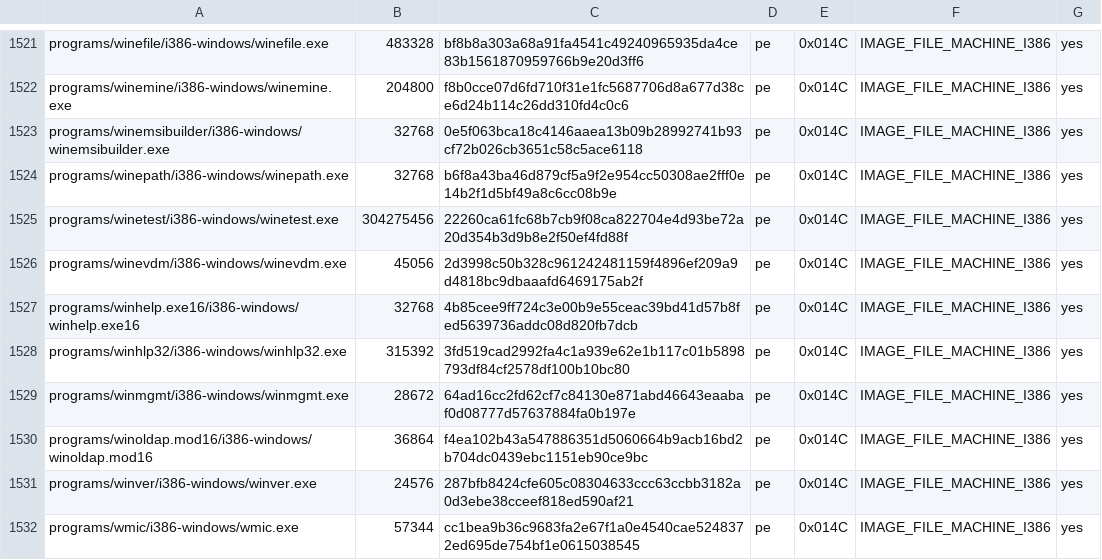
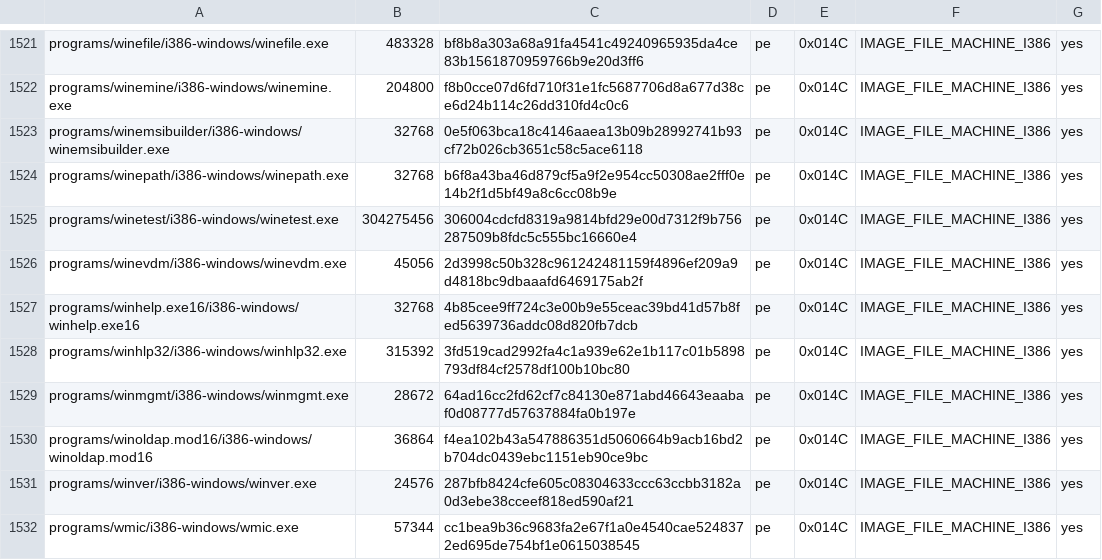
Before and after one commit to playportdev/playport, a TSV file: build/generated/wine-pe-i386-windows.tsv, drawn as a sheet; only a part is shown, gaps mark what is left out.

```diff
--- a/build/generated/wine-pe-i386-windows.tsv
+++ b/build/generated/wine-pe-i386-windows.tsv
@@ -1524,3 +1524,3 @@ programs/winemsibuilder/i386-windows/winemsibuilder.exe	32768	0e5f063bca18c4146a
 programs/winepath/i386-windows/winepath.exe	32768	b6f8a43ba46d879cf5a9f2e954cc50308ae2fff0e14b2f1d5bf49a8c6cc08b9e	pe	0x014C	IMAGE_FILE_MACHINE_I386	yes
-programs/winetest/i386-windows/winetest.exe	304275456	22260ca61fc68b7cb9f08ca822704e4d93be72a20d354b3d9b8e2f50ef4fd88f	pe	0x014C	IMAGE_FILE_MACHINE_I386	yes
+programs/winetest/i386-windows/winetest.exe	304275456	306004cdcfd8319a9814bfd29e00d7312f9b756287509b8fdc5c555bc16660e4	pe	0x014C	IMAGE_FILE_MACHINE_I386	yes
 programs/winevdm/i386-windows/winevdm.exe	45056	2d3998c50b328c961242481159f4896ef209a9d4818bc9dbaaafd6469175ab2f	pe	0x014C	IMAGE_FILE_MACHINE_I386	yes
```
Also changed, not shown: build/generated/wine-pe-aarch64-windows.tsv, build/generated/wine-pe-arm64ec-windows.tsv, 7 other files.
